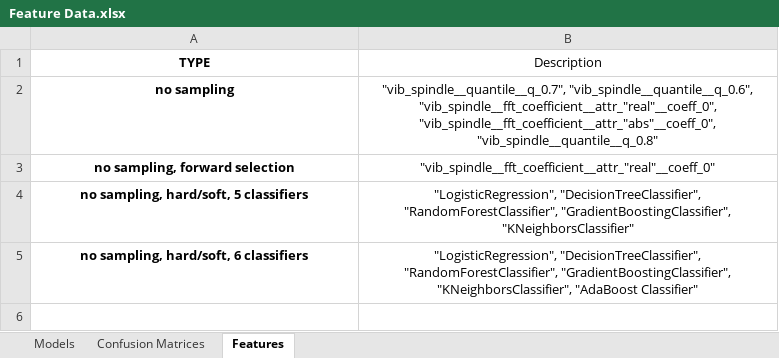
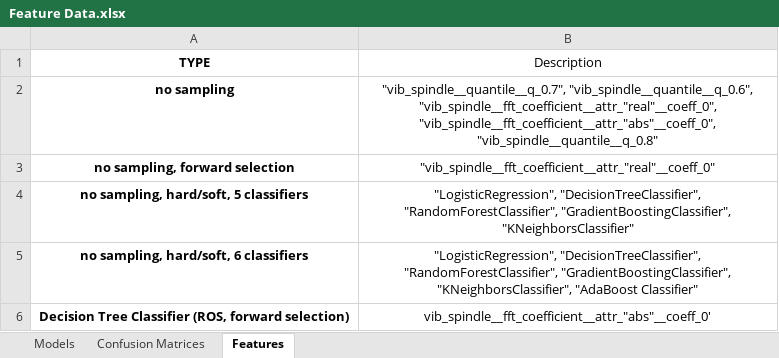
Before and after one commit to PrMine54/milling-data, an Excel workbook: Feature Data.xlsx, sheet Features, drawn as a sheet; values as stored, in another font and other column widths than the file's, no borders; the diff names each change by its address in the sheet, - before the commit and + after, or states it on an @@ line.

```diff
--- a/Feature Data.xlsx (sheet Features)
+++ b/Feature Data.xlsx (sheet Features)
+row 6: Decision Tree Classifier (ROS, forward selection) | vib_spindle__fft_coefficient__attr_"abs"__coeff_0'
```
Also changed, not shown: sheet Models, 7 other files.
